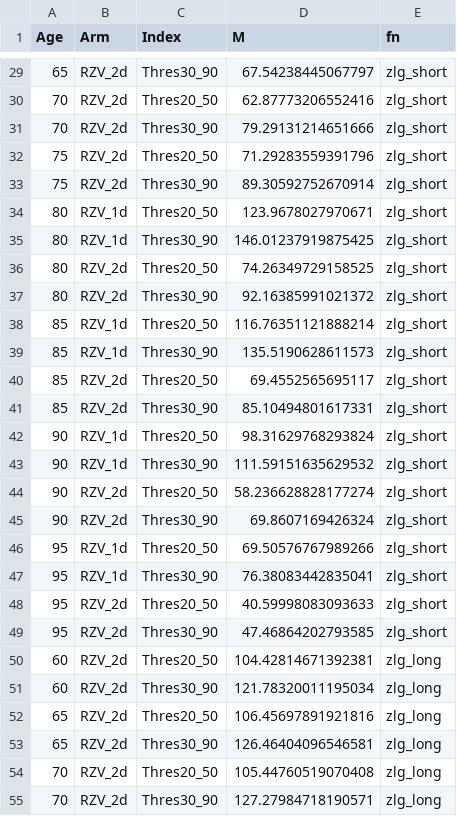
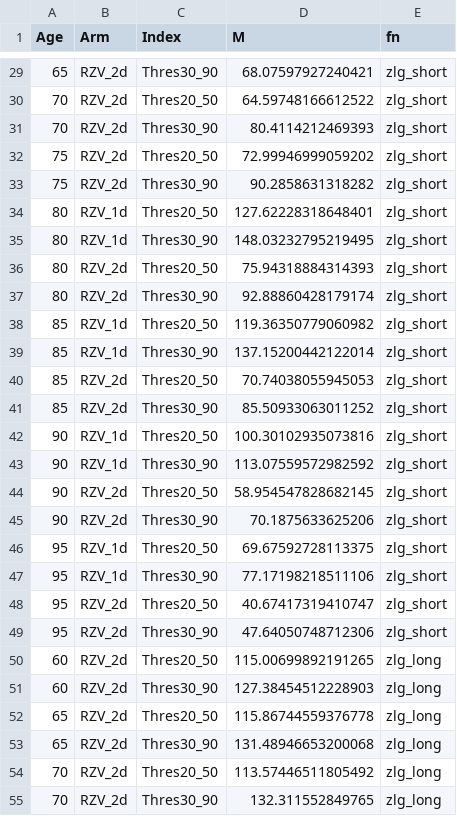
Before and after one commit to TimeWz667/HPRU_RZV, a CSV file: docs/tabs/rw_35/sens_waning.csv, drawn as a sheet; only a part is shown, gaps mark what is left out; the diff covers the shown part only.

```diff
--- a/docs/tabs/rw_35/sens_waning.csv
+++ b/docs/tabs/rw_35/sens_waning.csv
@@ -29,27 +29,27 @@ Age,Arm,Index,M,fn
-65,RZV_2d,Thres30_90,67.54238445067797,zlg_short
-70,RZV_2d,Thres20_50,62.87773206552416,zlg_short
-70,RZV_2d,Thres30_90,79.29131214651666,zlg_short
-75,RZV_2d,Thres20_50,71.29283559391796,zlg_short
-75,RZV_2d,Thres30_90,89.30592752670914,zlg_short
-80,RZV_1d,Thres20_50,123.9678027970671,zlg_short
-80,RZV_1d,Thres30_90,146.01237919875425,zlg_short
-80,RZV_2d,Thres20_50,74.26349729158525,zlg_short
-80,RZV_2d,Thres30_90,92.16385991021372,zlg_short
-85,RZV_1d,Thres20_50,116.76351121888214,zlg_short
-85,RZV_1d,Thres30_90,135.5190628611573,zlg_short
-85,RZV_2d,Thres20_50,69.4552565695117,zlg_short
-85,RZV_2d,Thres30_90,85.10494801617331,zlg_short
-90,RZV_1d,Thres20_50,98.31629768293824,zlg_short
-90,RZV_1d,Thres30_90,111.59151635629532,zlg_short
-90,RZV_2d,Thres20_50,58.236628828177274,zlg_short
-90,RZV_2d,Thres30_90,69.8607169426324,zlg_short
-95,RZV_1d,Thres20_50,69.50576767989266,zlg_short
-95,RZV_1d,Thres30_90,76.38083442835041,zlg_short
-95,RZV_2d,Thres20_50,40.59998083093633,zlg_short
-95,RZV_2d,Thres30_90,47.46864202793585,zlg_short
-60,RZV_2d,Thres20_50,104.42814671392381,zlg_long
-60,RZV_2d,Thres30_90,121.78320011195034,zlg_long
-65,RZV_2d,Thres20_50,106.45697891921816,zlg_long
-65,RZV_2d,Thres30_90,126.46404096546581,zlg_long
-70,RZV_2d,Thres20_50,105.44760519070408,zlg_long
-70,RZV_2d,Thres30_90,127.27984718190571,zlg_long
+65,RZV_2d,Thres30_90,68.07597927240421,zlg_short
+70,RZV_2d,Thres20_50,64.59748166612522,zlg_short
+70,RZV_2d,Thres30_90,80.4114212469393,zlg_short
+75,RZV_2d,Thres20_50,72.99946999059202,zlg_short
+75,RZV_2d,Thres30_90,90.2858631318282,zlg_short
+80,RZV_1d,Thres20_50,127.62228318648401,zlg_short
+80,RZV_1d,Thres30_90,148.03232795219495,zlg_short
+80,RZV_2d,Thres20_50,75.94318884314393,zlg_short
+80,RZV_2d,Thres30_90,92.88860428179174,zlg_short
+85,RZV_1d,Thres20_50,119.36350779060982,zlg_short
+85,RZV_1d,Thres30_90,137.15200442122014,zlg_short
+85,RZV_2d,Thres20_50,70.74038055945053,zlg_short
+85,RZV_2d,Thres30_90,85.50933063011252,zlg_short
+90,RZV_1d,Thres20_50,100.30102935073816,zlg_short
+90,RZV_1d,Thres30_90,113.07559572982592,zlg_short
+90,RZV_2d,Thres20_50,58.954547828682145,zlg_short
+90,RZV_2d,Thres30_90,70.1875633625206,zlg_short
+95,RZV_1d,Thres20_50,69.67592728113375,zlg_short
+95,RZV_1d,Thres30_90,77.17198218511106,zlg_short
+95,RZV_2d,Thres20_50,40.67417319410747,zlg_short
+95,RZV_2d,Thres30_90,47.64050748712306,zlg_short
+60,RZV_2d,Thres20_50,115.00699892191265,zlg_long
+60,RZV_2d,Thres30_90,127.38454512228903,zlg_long
+65,RZV_2d,Thres20_50,115.86744559376778,zlg_long
+65,RZV_2d,Thres30_90,131.48946653200068,zlg_long
+70,RZV_2d,Thres20_50,113.57446511805492,zlg_long
+70,RZV_2d,Thres30_90,132.311552849765,zlg_long
```
Also changed, not shown: 69 edited cells elsewhere in this file, 5 other files.
